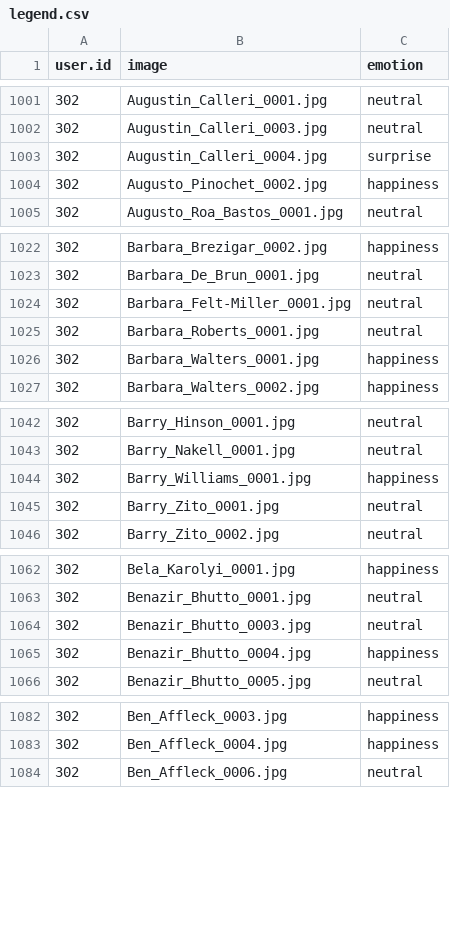
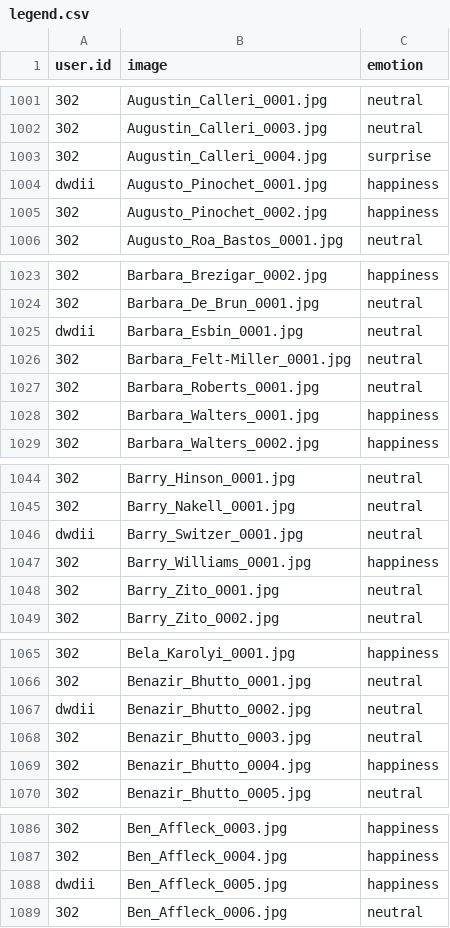
Before and after one commit to muxspace/facial_expressions, a CSV file: data/legend.csv, drawn as a sheet; only a part is shown, gaps mark what is left out; the diff covers the shown part only; the diff names each change by its address in the sheet, - before the commit and + after, or states it on an @@ line.

Commit message:
Adding in missing emotion entries.

```diff
--- a/data/legend.csv
+++ b/data/legend.csv
+row 1004: dwdii | Augusto_Pinochet_0001.jpg | happiness
+row 1025: dwdii | Barbara_Esbin_0001.jpg | neutral
+row 1046: dwdii | Barry_Switzer_0001.jpg | neutral
+row 1067: dwdii | Benazir_Bhutto_0002.jpg | neutral
+row 1088: dwdii | Ben_Affleck_0005.jpg | happiness
```
Also changed, not shown: 34 added rows elsewhere in this file.
